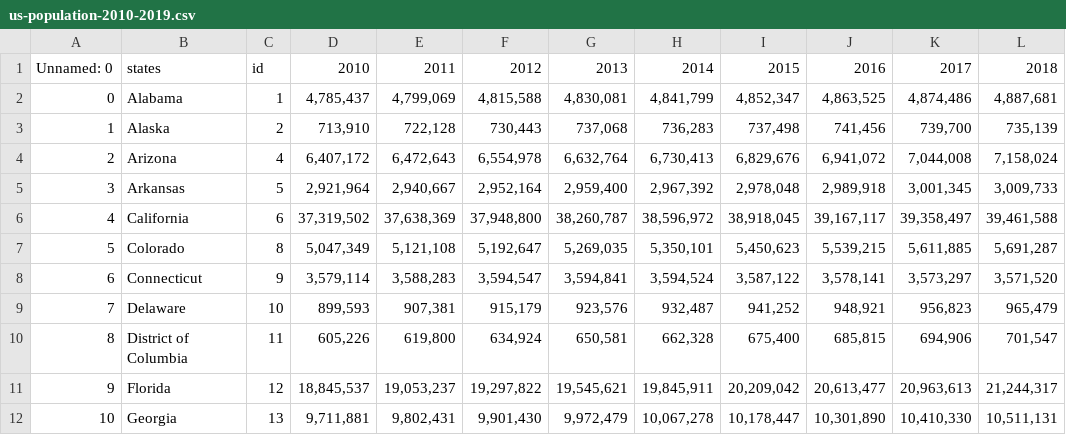
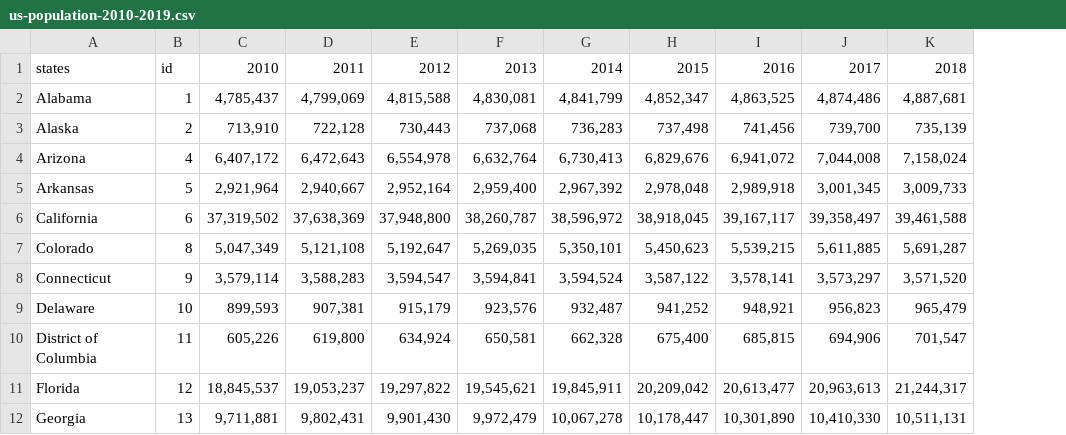
Before and after one commit to dataprofessor/population-dashboard, a CSV file: data/us-population-2010-2019.csv, drawn as a sheet; only a part is shown; the diff names each change by its address in the sheet, - before the commit and + after, or states it on an @@ line.

Commit message:
Add files via upload

```diff
--- a/data/us-population-2010-2019.csv
+++ b/data/us-population-2010-2019.csv
-column A, rows 1-12: Unnamed: 0 | 0 | 1 | 2 | 3 | 4 | 5 | 6 | 7 | 8 | 9 | 10
```
